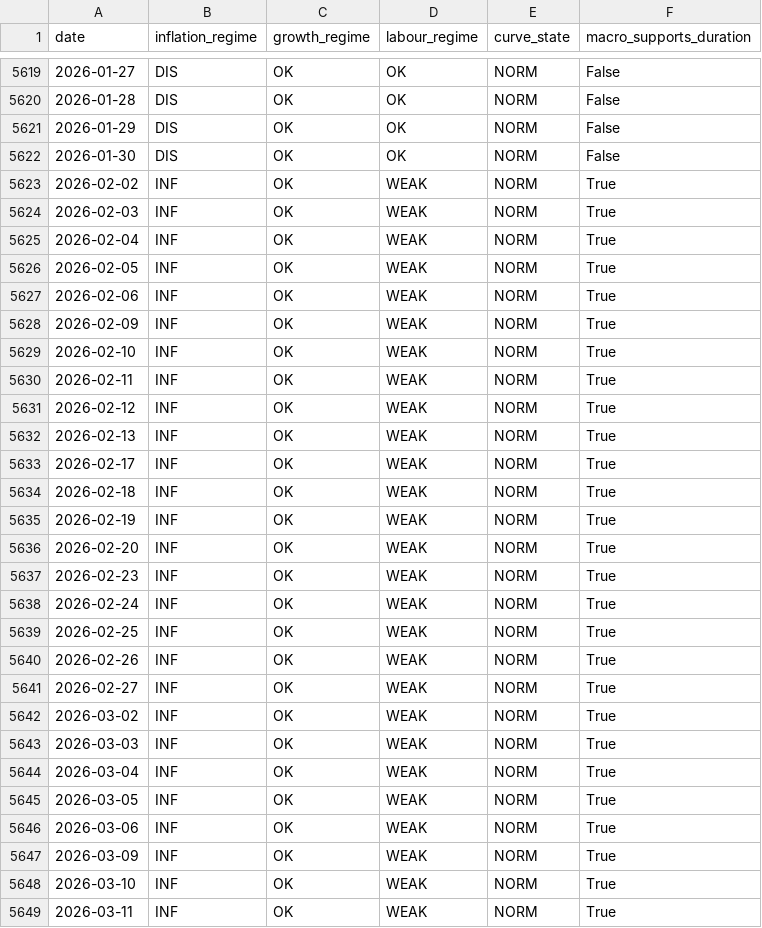
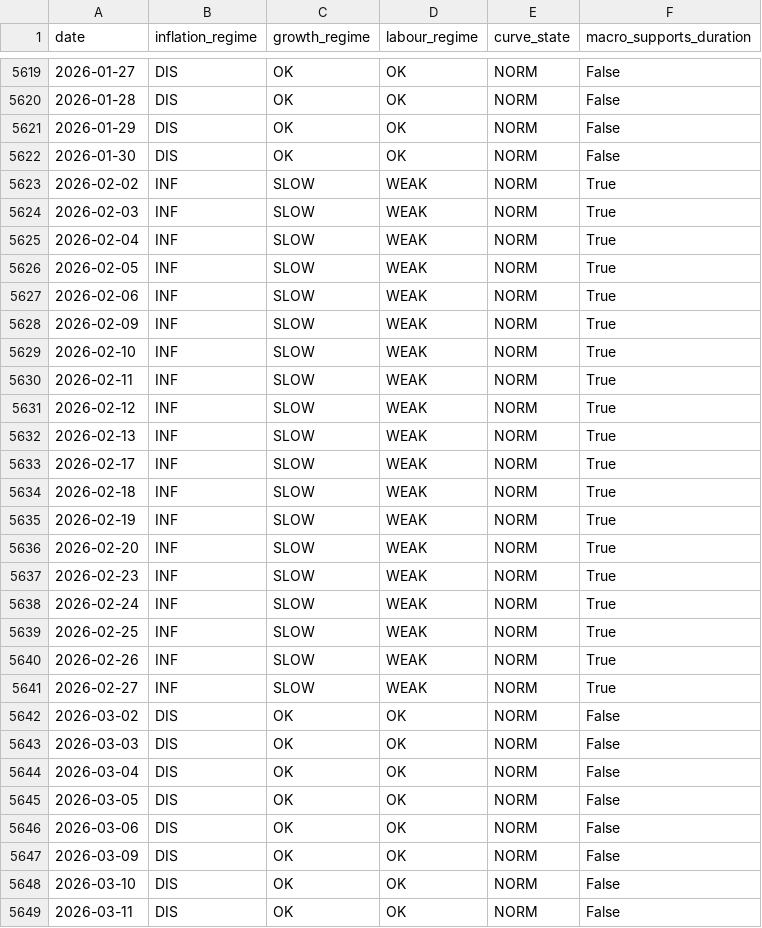
Before and after one commit to mega-Slaking/systematic_trading_model, a CSV file: output/backtests/regime_trace.csv, drawn as a sheet; only a part is shown, gaps mark what is left out; the diff covers the shown part only.

```diff
--- a/output/backtests/regime_trace.csv
+++ b/output/backtests/regime_trace.csv
@@ -5622,28 +5622,28 @@ date,inflation_regime,growth_regime,labour_regime,curve_state,macro_supports_dur
 2026-01-30,DIS,OK,OK,NORM,False
-2026-02-02,INF,OK,WEAK,NORM,True
-2026-02-03,INF,OK,WEAK,NORM,True
-2026-02-04,INF,OK,WEAK,NORM,True
-2026-02-05,INF,OK,WEAK,NORM,True
-2026-02-06,INF,OK,WEAK,NORM,True
-2026-02-09,INF,OK,WEAK,NORM,True
-2026-02-10,INF,OK,WEAK,NORM,True
-2026-02-11,INF,OK,WEAK,NORM,True
-2026-02-12,INF,OK,WEAK,NORM,True
-2026-02-13,INF,OK,WEAK,NORM,True
-2026-02-17,INF,OK,WEAK,NORM,True
-2026-02-18,INF,OK,WEAK,NORM,True
-2026-02-19,INF,OK,WEAK,NORM,True
-2026-02-20,INF,OK,WEAK,NORM,True
-2026-02-23,INF,OK,WEAK,NORM,True
-2026-02-24,INF,OK,WEAK,NORM,True
-2026-02-25,INF,OK,WEAK,NORM,True
-2026-02-26,INF,OK,WEAK,NORM,True
-2026-02-27,INF,OK,WEAK,NORM,True
-2026-03-02,INF,OK,WEAK,NORM,True
-2026-03-03,INF,OK,WEAK,NORM,True
-2026-03-04,INF,OK,WEAK,NORM,True
-2026-03-05,INF,OK,WEAK,NORM,True
-2026-03-06,INF,OK,WEAK,NORM,True
-2026-03-09,INF,OK,WEAK,NORM,True
-2026-03-10,INF,OK,WEAK,NORM,True
-2026-03-11,INF,OK,WEAK,NORM,True
+2026-02-02,INF,SLOW,WEAK,NORM,True
+2026-02-03,INF,SLOW,WEAK,NORM,True
+2026-02-04,INF,SLOW,WEAK,NORM,True
+2026-02-05,INF,SLOW,WEAK,NORM,True
+2026-02-06,INF,SLOW,WEAK,NORM,True
+2026-02-09,INF,SLOW,WEAK,NORM,True
+2026-02-10,INF,SLOW,WEAK,NORM,True
+2026-02-11,INF,SLOW,WEAK,NORM,True
+2026-02-12,INF,SLOW,WEAK,NORM,True
+2026-02-13,INF,SLOW,WEAK,NORM,True
+2026-02-17,INF,SLOW,WEAK,NORM,True
+2026-02-18,INF,SLOW,WEAK,NORM,True
+2026-02-19,INF,SLOW,WEAK,NORM,True
+2026-02-20,INF,SLOW,WEAK,NORM,True
+2026-02-23,INF,SLOW,WEAK,NORM,True
+2026-02-24,INF,SLOW,WEAK,NORM,True
+2026-02-25,INF,SLOW,WEAK,NORM,True
+2026-02-26,INF,SLOW,WEAK,NORM,True
+2026-02-27,INF,SLOW,WEAK,NORM,True
+2026-03-02,DIS,OK,OK,NORM,False
+2026-03-03,DIS,OK,OK,NORM,False
+2026-03-04,DIS,OK,OK,NORM,False
+2026-03-05,DIS,OK,OK,NORM,False
+2026-03-06,DIS,OK,OK,NORM,False
+2026-03-09,DIS,OK,OK,NORM,False
+2026-03-10,DIS,OK,OK,NORM,False
+2026-03-11,DIS,OK,OK,NORM,False
```
Also changed, not shown: 9 added rows and 65 edited cells elsewhere in this file, data/processed/decision_trace.csv, data/processed/positions.csv, 24 other files.
